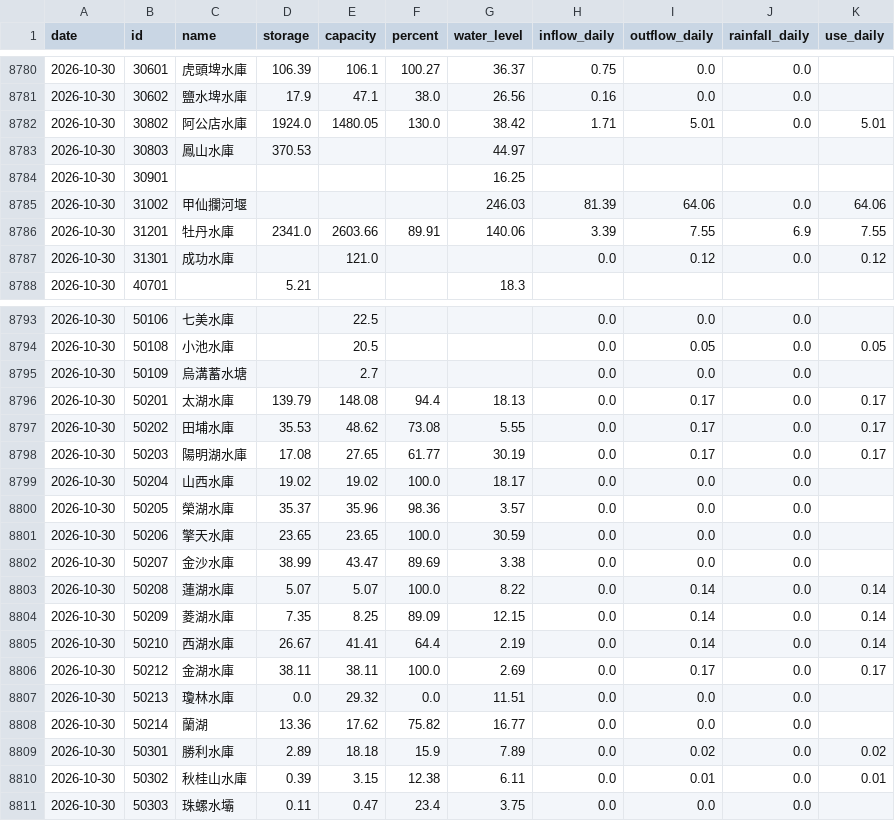
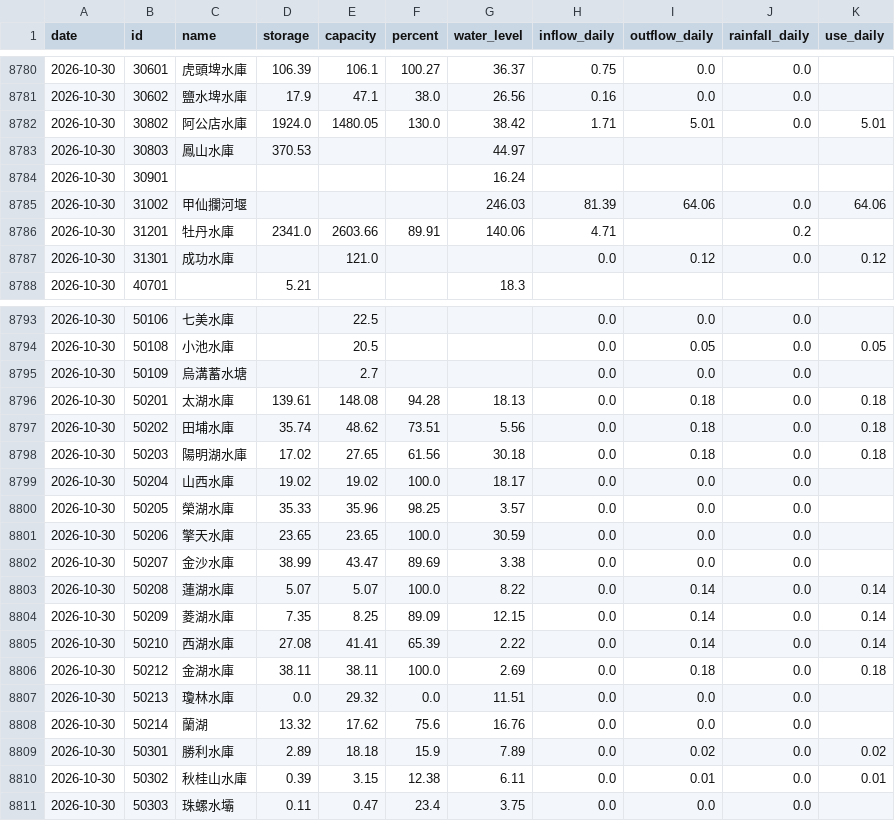
Before and after one commit to test21test21/taiwan-reservoir, a CSV file: data/history.csv, drawn as a sheet; only a part is shown, gaps mark what is left out; the diff covers the shown part only.

```diff
--- a/data/history.csv
+++ b/data/history.csv
@@ -8783,5 +8783,5 @@ date,id,name,storage,capacity,percent,water_level,inflow_daily,outflow_daily,rai
 2026-10-30,30803,鳳山水庫,370.53,,,44.97,,,,
-2026-10-30,30901,,,,,16.25,,,,
+2026-10-30,30901,,,,,16.24,,,,
 2026-10-30,31002,甲仙攔河堰,,,,246.03,81.39,64.06,0.0,64.06
-2026-10-30,31201,牡丹水庫,2341.0,2603.66,89.91,140.06,3.39,7.55,6.9,7.55
+2026-10-30,31201,牡丹水庫,2341.0,2603.66,89.91,140.06,4.71,,0.2,
 2026-10-30,31301,成功水庫,,121.0,,,0.0,0.12,0.0,0.12
@@ -8795,7 +8795,7 @@ date,id,name,storage,capacity,percent,water_level,inflow_daily,outflow_daily,rai
 2026-10-30,50109,烏溝蓄水塘,,2.7,,,0.0,0.0,0.0,
-2026-10-30,50201,太湖水庫,139.79,148.08,94.4,18.13,0.0,0.17,0.0,0.17
-2026-10-30,50202,田埔水庫,35.53,48.62,73.08,5.55,0.0,0.17,0.0,0.17
-2026-10-30,50203,陽明湖水庫,17.08,27.65,61.77,30.19,0.0,0.17,0.0,0.17
+2026-10-30,50201,太湖水庫,139.61,148.08,94.28,18.13,0.0,0.18,0.0,0.18
+2026-10-30,50202,田埔水庫,35.74,48.62,73.51,5.56,0.0,0.18,0.0,0.18
+2026-10-30,50203,陽明湖水庫,17.02,27.65,61.56,30.18,0.0,0.18,0.0,0.18
 2026-10-30,50204,山西水庫,19.02,19.02,100.0,18.17,0.0,0.0,0.0,
-2026-10-30,50205,榮湖水庫,35.37,35.96,98.36,3.57,0.0,0.0,0.0,
+2026-10-30,50205,榮湖水庫,35.33,35.96,98.25,3.57,0.0,0.0,0.0,
 2026-10-30,50206,擎天水庫,23.65,23.65,100.0,30.59,0.0,0.0,0.0,
@@ -8804,6 +8804,6 @@ date,id,name,storage,capacity,percent,water_level,inflow_daily,outflow_daily,rai
 2026-10-30,50209,菱湖水庫,7.35,8.25,89.09,12.15,0.0,0.14,0.0,0.14
-2026-10-30,50210,西湖水庫,26.67,41.41,64.4,2.19,0.0,0.14,0.0,0.14
-2026-10-30,50212,金湖水庫,38.11,38.11,100.0,2.69,0.0,0.17,0.0,0.17
+2026-10-30,50210,西湖水庫,27.08,41.41,65.39,2.22,0.0,0.14,0.0,0.14
+2026-10-30,50212,金湖水庫,38.11,38.11,100.0,2.69,0.0,0.18,0.0,0.18
 2026-10-30,50213,瓊林水庫,0.0,29.32,0.0,11.51,0.0,0.0,0.0,
-2026-10-30,50214,蘭湖,13.36,17.62,75.82,16.77,0.0,0.0,0.0,
+2026-10-30,50214,蘭湖,13.32,17.62,75.6,16.76,0.0,0.0,0.0,
 2026-10-30,50301,勝利水庫,2.89,18.18,15.9,7.89,0.0,0.02,0.0,0.02
```
Also changed, not shown: 34 edited cells elsewhere in this file, data/power/hourly/2026-10.csv, 4 other files.
